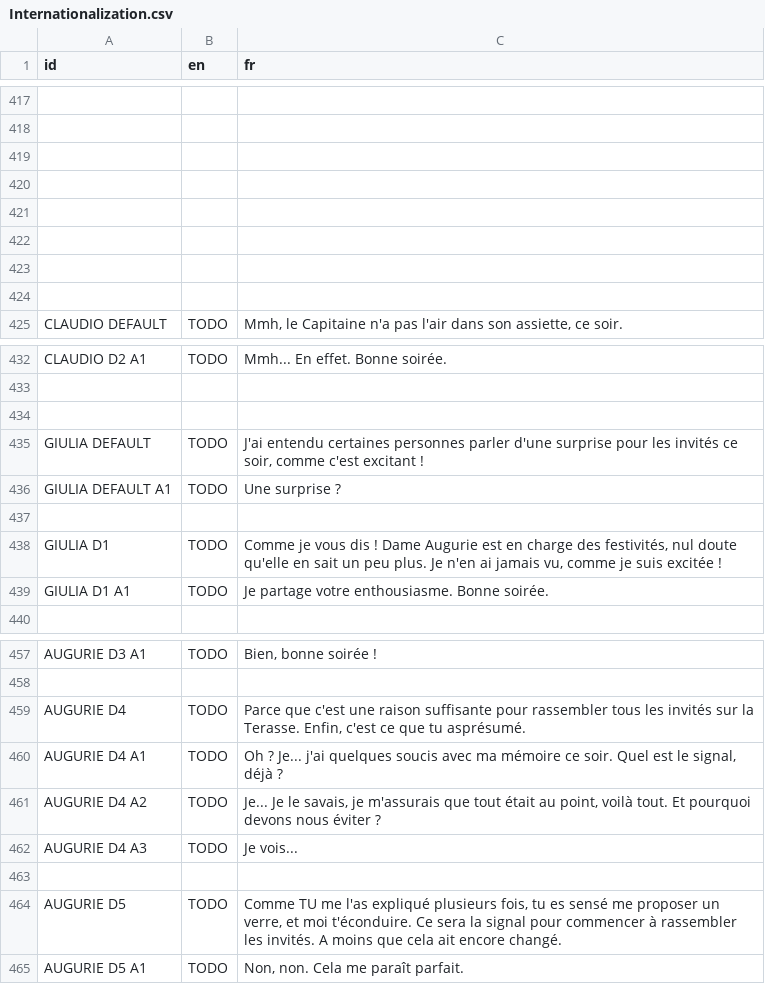
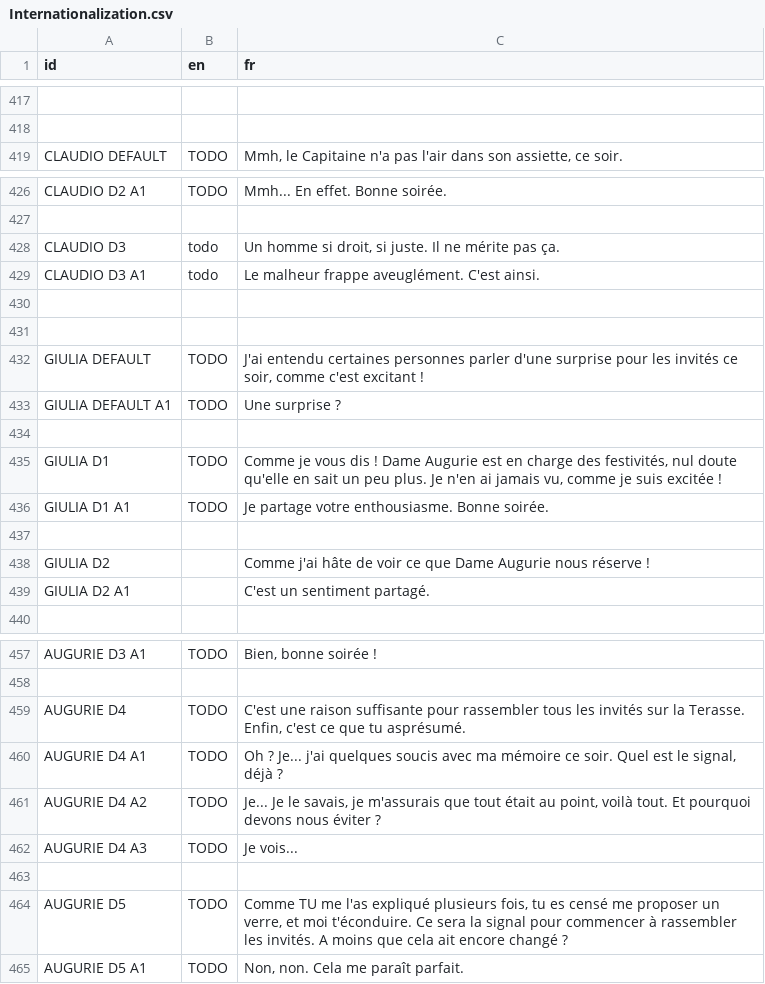
Before and after one commit to DualWielding/1GAM-November, a CSV file: Game/GeneralData/Internationalization.csv, drawn as a sheet; only a part is shown, gaps mark what is left out; removed rows and columns are numbered as before the commit, all else as after; the diff covers the shown part only; the diff names each change by its address in the sheet, - before the commit and + after, or states it on an @@ line.

```diff
--- a/Game/GeneralData/Internationalization.csv
+++ b/Game/GeneralData/Internationalization.csv
-row 419: (empty)
-row 420: (empty)
-row 421: (empty)
-row 422: (empty)
-row 423: (empty)
-row 424: (empty)
+row 428: CLAUDIO D3 | todo | Un homme si droit, si juste. Il ne mérite pas ça.
+row 429: CLAUDIO D3 A1 | todo | Le malheur frappe aveuglément. C'est ainsi.
+row 430: (empty)
+row 437: (empty)
+row 438: GIULIA D2 |  | Comme j'ai hâte de voir ce que Dame Augurie nous réserve !
+row 439: GIULIA D2 A1 |  | C'est un sentiment partagé.
-C459 (fr): Parce que c'est une raison…
+C459 (fr): C'est une raison…
-C464 (fr): …tu es sensé me proposer un verre, et moi t'éconduire. Ce sera la signal pour commencer à rassembler les invités. A moins que cela ait encore changé.
+C464 (fr): …tu es censé me proposer un verre, et moi t'éconduire. Ce sera la signal pour commencer à rassembler les invités. A moins que cela ait encore changé ?
```
Also changed, not shown: 1 edited cell elsewhere in this file, 6 other files.
